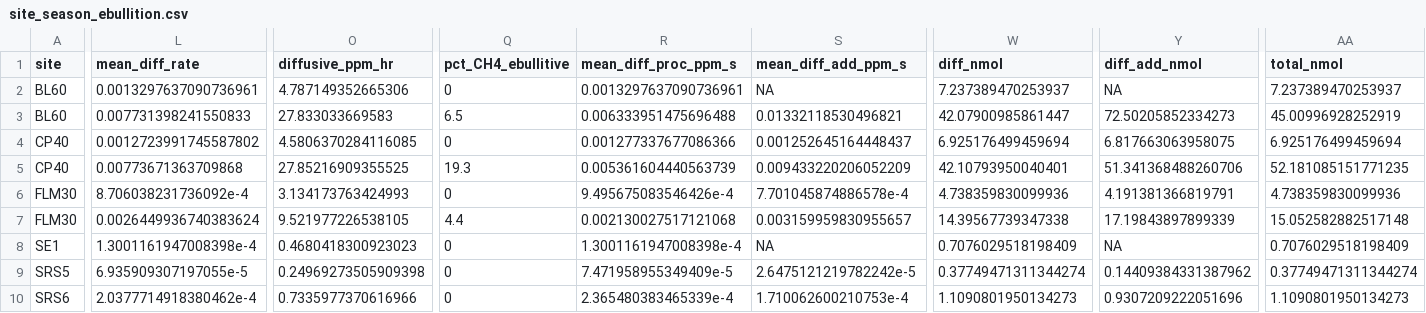
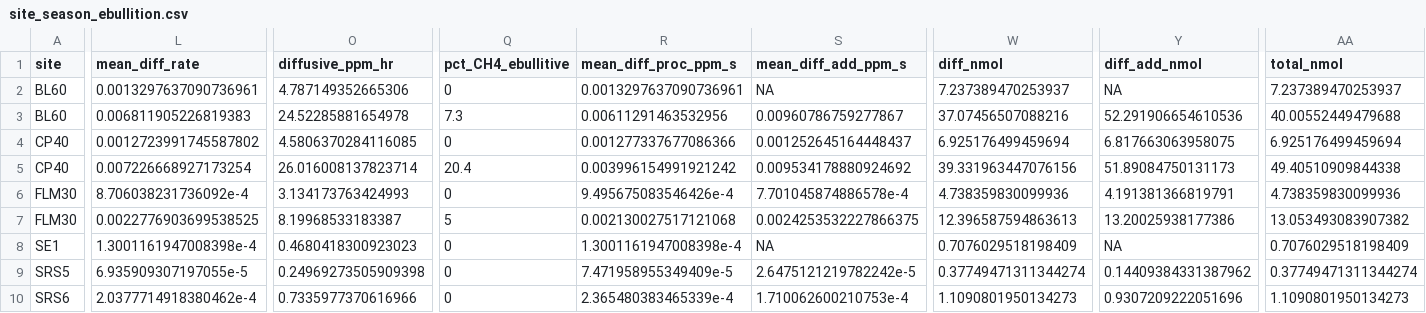
Before and after one commit to jgewirtzman/blueflux-ground, a CSV file: output/ebullition/site_season_ebullition.csv, drawn as a sheet; only a part is shown, gaps mark what is left out; the diff covers the shown part only; the diff names each change by its address in the sheet, - before the commit and + after, or states it on an @@ line.

```diff
--- a/output/ebullition/site_season_ebullition.csv
+++ b/output/ebullition/site_season_ebullition.csv
-L3 (mean_diff_rate): 0.007731398241550833
+L3 (mean_diff_rate): 0.006811905226819383
-O3 (diffusive_ppm_hr): 27.833033669583
+O3 (diffusive_ppm_hr): 24.52285881654978
-Q3 (pct_CH4_ebullitive): 6.5
+Q3 (pct_CH4_ebullitive): 7.3
-R3 (mean_diff_proc_ppm_s): 0.006333951475696488
+R3 (mean_diff_proc_ppm_s): 0.00611291463532956
-S3 (mean_diff_add_ppm_s): 0.01332118530496821
+S3 (mean_diff_add_ppm_s): 0.00960786759277867
-W3 (diff_nmol): 42.07900985861447
+W3 (diff_nmol): 37.07456507088216
-Y3 (diff_add_nmol): 72.50205852334273
+Y3 (diff_add_nmol): 52.291906654610536
-AA3 (total_nmol): 45.00996928252919
+AA3 (total_nmol): 40.00552449479688
-L5 (mean_diff_rate): 0.00773671363709868
+L5 (mean_diff_rate): 0.007226668927173254
-O5 (diffusive_ppm_hr): 27.85216909355525
+O5 (diffusive_ppm_hr): 26.016008137823714
-Q5 (pct_CH4_ebullitive): 19.3
+Q5 (pct_CH4_ebullitive): 20.4
-R5 (mean_diff_proc_ppm_s): 0.005361604440563739
+R5 (mean_diff_proc_ppm_s): 0.003996154991921242
-S5 (mean_diff_add_ppm_s): 0.009433220206052209
+S5 (mean_diff_add_ppm_s): 0.009534178880924692
-W5 (diff_nmol): 42.10793950040401
+W5 (diff_nmol): 39.331963447076156
-Y5 (diff_add_nmol): 51.341368488260706
+Y5 (diff_add_nmol): 51.89084750131173
-AA5 (total_nmol): 52.181085151771235
+AA5 (total_nmol): 49.40510909844338
-L7 (mean_diff_rate): 0.0026449936740383624
+L7 (mean_diff_rate): 0.0022776903699538525
-O7 (diffusive_ppm_hr): 9.521977226538105
+O7 (diffusive_ppm_hr): 8.19968533183387
-Q7 (pct_CH4_ebullitive): 4.4
+Q7 (pct_CH4_ebullitive): 5
-S7 (mean_diff_add_ppm_s): 0.003159959830955657
+S7 (mean_diff_add_ppm_s): 0.0024253532227866375
-W7 (diff_nmol): 14.39567739347338
+W7 (diff_nmol): 12.396587594863613
-Y7 (diff_add_nmol): 17.19843897899339
+Y7 (diff_add_nmol): 13.20025938177386
-AA7 (total_nmol): 15.052582882517148
+AA7 (total_nmol): 13.053493083907382
```
Also changed, not shown: 2 edited cells elsewhere in this file, output/ebullition/partitioned_fluxes.csv, output/ebullition/placements_summary.csv, 8 other files.
